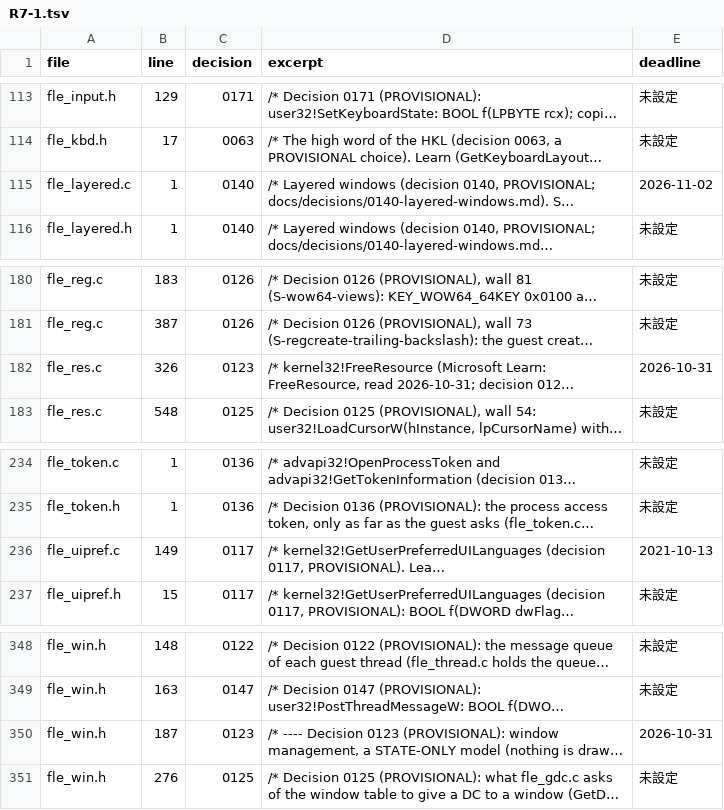
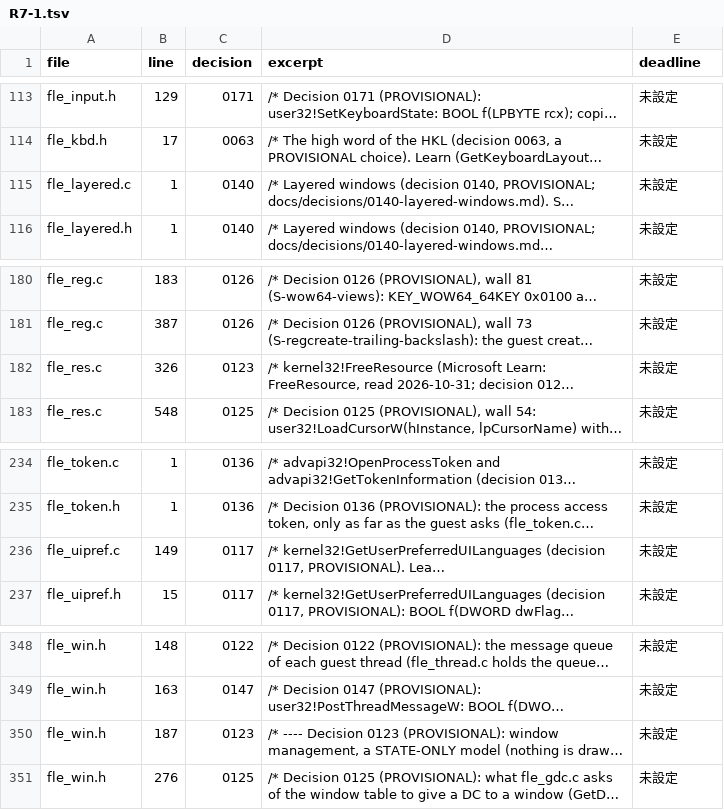
Before and after one commit to signature-studio/signature-studio, a TSV file: evidence/R7-1.tsv, drawn as a sheet; only a part is shown, gaps mark what is left out; long unchanged cells end in …; the diff covers the shown part only; the diff names each change by its address in the sheet, - before the commit and + after, or states it on an @@ line.

```diff
--- a/evidence/R7-1.tsv
+++ b/evidence/R7-1.tsv
-E115 (deadline): 2026-11-02
+E115 (deadline): 未設定
-E182 (deadline): 2026-10-31
+E182 (deadline): 未設定
-E236 (deadline): 2021-10-13
+E236 (deadline): 未設定
-E350 (deadline): 2026-10-31
+E350 (deadline): 未設定
```
Also changed, not shown: 7 edited cells elsewhere in this file, 2 other files.
